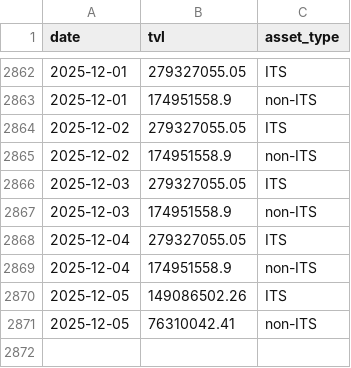
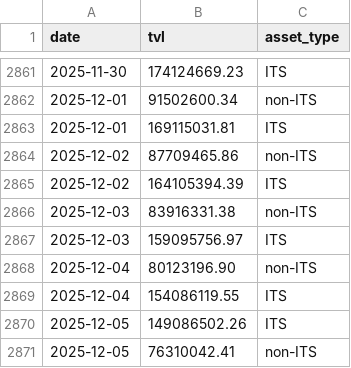
Before and after one commit to Emanoel91/Axelar-TVL-Tracker, a CSV file: tvl_data.csv, drawn as a sheet; only a part is shown, gaps mark what is left out; the diff covers the shown part only.

```diff
--- a/tvl_data.csv
+++ b/tvl_data.csv
@@ -2862,9 +2861,10 @@ date,tvl,asset_type
-2025-12-01,279327055.05,ITS
-2025-12-01,174951558.9,non-ITS
-2025-12-02,279327055.05,ITS
-2025-12-02,174951558.9,non-ITS
-2025-12-03,279327055.05,ITS
-2025-12-03,174951558.9,non-ITS
-2025-12-04,279327055.05,ITS
-2025-12-04,174951558.9,non-ITS
+2025-11-30,174124669.23,ITS
+2025-12-01,91502600.34,non-ITS
+2025-12-01,169115031.81,ITS
+2025-12-02,87709465.86,non-ITS
+2025-12-02,164105394.39,ITS
+2025-12-03,83916331.38,non-ITS
+2025-12-03,159095756.97,ITS
+2025-12-04,80123196.90,non-ITS
+2025-12-04,154086119.55,ITS
 2025-12-05,149086502.26,ITS
```
Also changed, not shown: 2 added rows, 3 removed rows and 59 edited cells elsewhere in this file.
